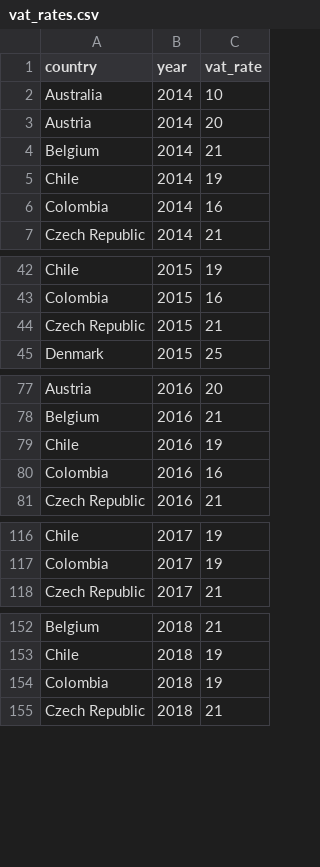
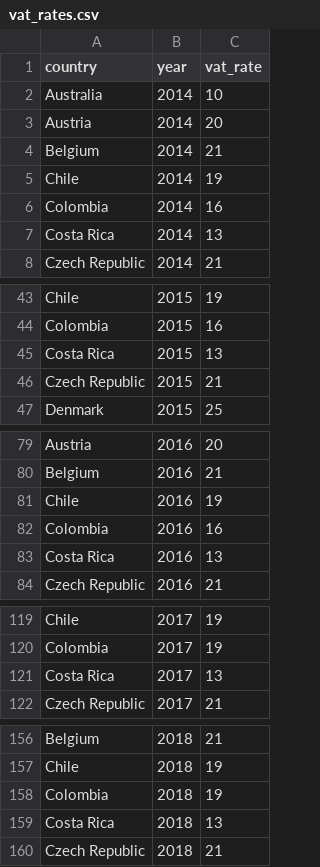
Before and after one commit to TaxFoundation/international-tax-competitiveness-index, a CSV file: intermediate_outputs/vat_rates.csv, drawn as a sheet; only a part is shown, gaps mark what is left out; the diff covers the shown part only; the diff names each change by its address in the sheet, - before the commit and + after, or states it on an @@ line.

```diff
--- a/intermediate_outputs/vat_rates.csv
+++ b/intermediate_outputs/vat_rates.csv
+row 7: Costa Rica | 2014 | 13
+row 45: Costa Rica | 2015 | 13
+row 83: Costa Rica | 2016 | 13
+row 121: Costa Rica | 2017 | 13
+row 159: Costa Rica | 2018 | 13
```
Also changed, not shown: 41 added rows elsewhere in this file, intermediate_outputs/vat_data.csv, 2 other files.
